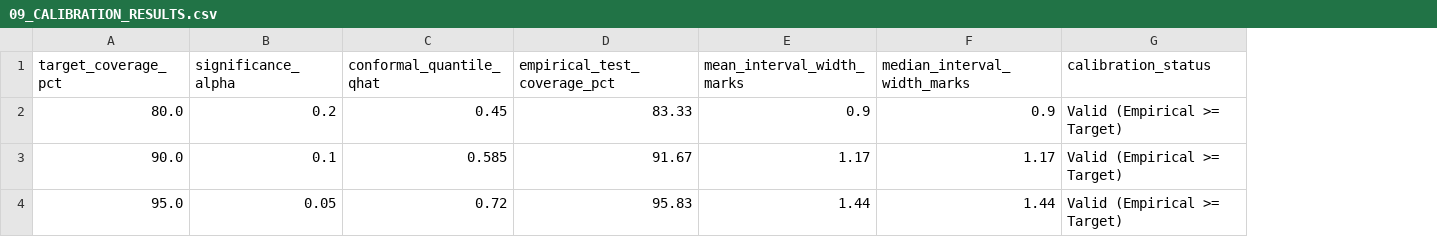
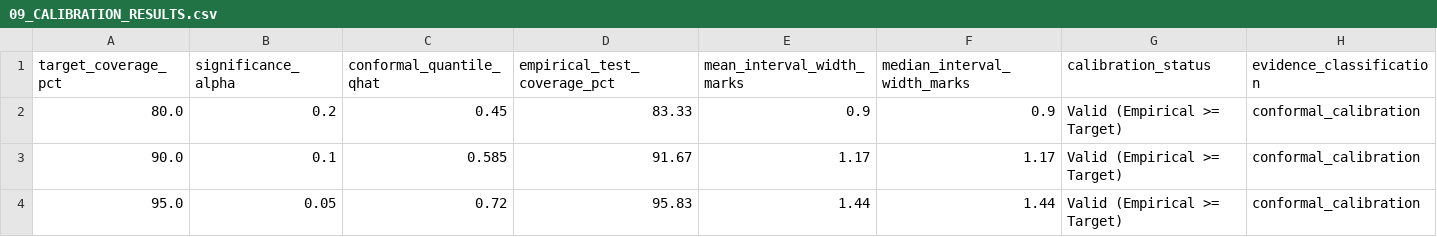
Before and after one commit to Arhanpg/Automatic-Answer-Evaluation, a CSV file: research_final/09_CALIBRATION_RESULTS.csv, drawn as a sheet; the diff names each change by its address in the sheet, - before the commit and + after, or states it on an @@ line.

```diff
--- a/research_final/09_CALIBRATION_RESULTS.csv
+++ b/research_final/09_CALIBRATION_RESULTS.csv
+column H (evidence_classification), rows 2-4: all conformal_calibration
```
Also changed, not shown: paper/CLAIM_TO_EVIDENCE_MATRIX.csv, research_final/04_PREPROCESSING_ABLATION.csv, 11 other files.
